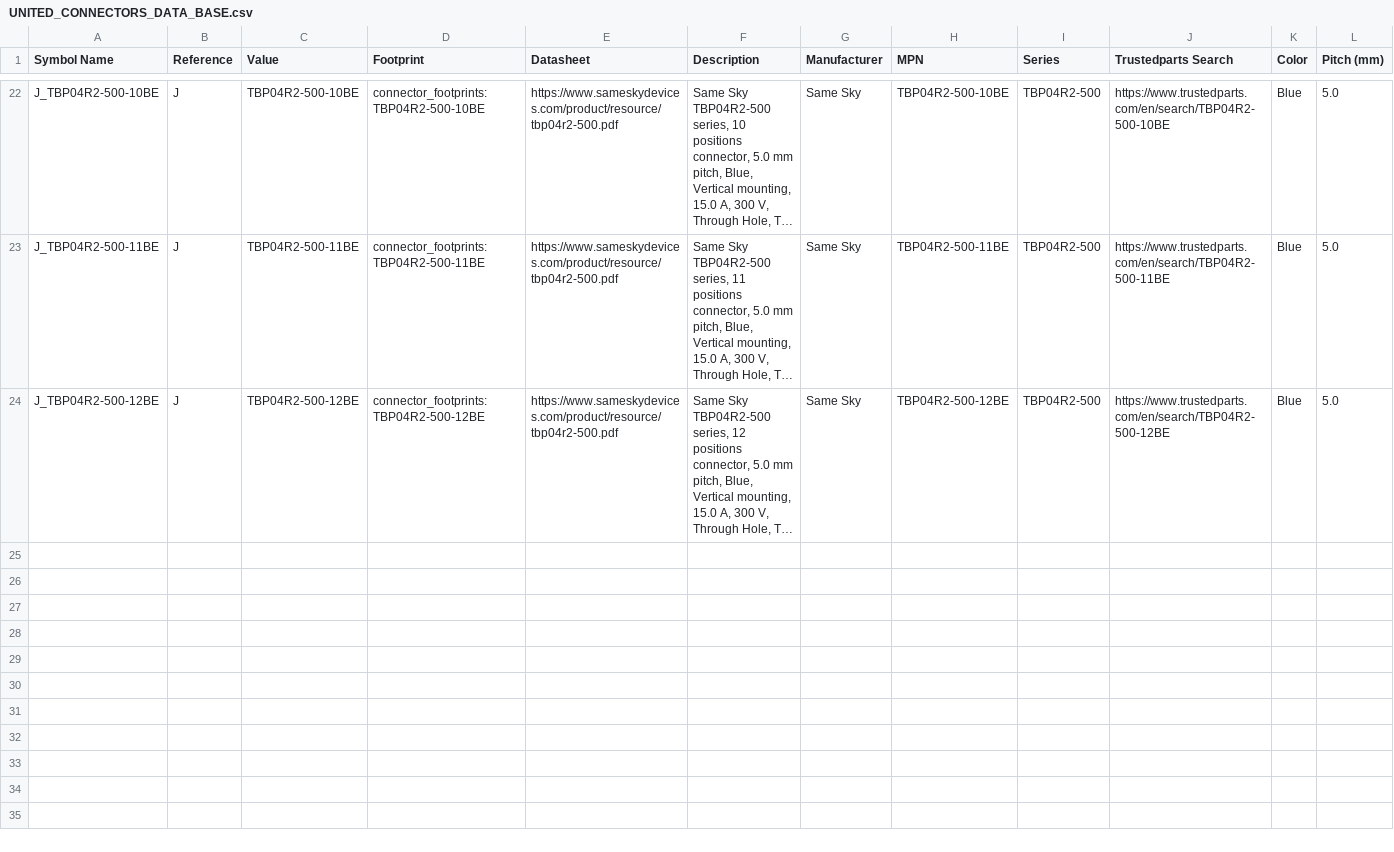
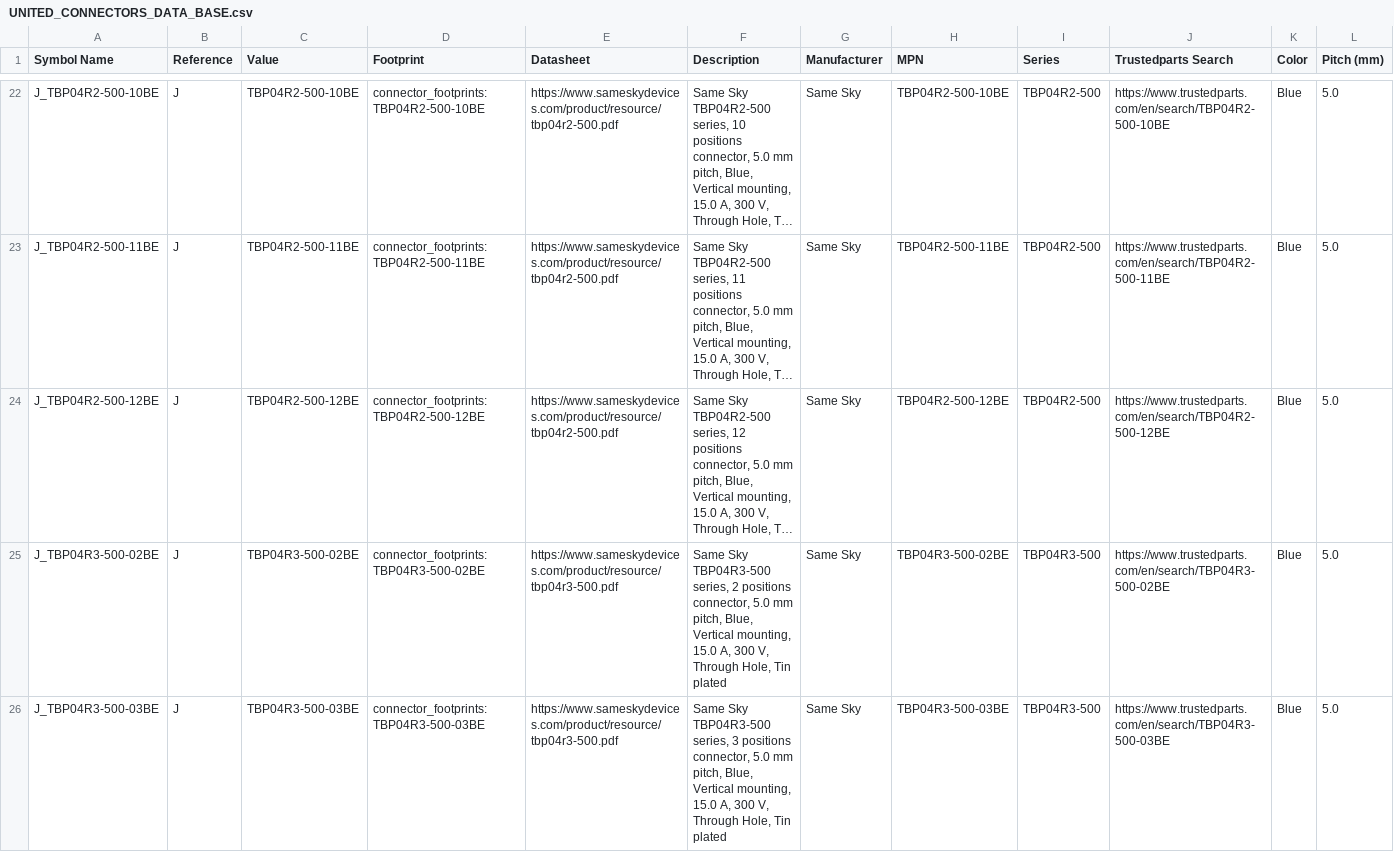
Before and after one commit to ionutms/KiCAD_Symbol_Generator, a CSV file: data/UNITED_CONNECTORS_DATA_BASE.csv, drawn as a sheet; only a part is shown, gaps mark what is left out; long unchanged cells end in …; rows hold the shown columns only; the diff names each change by its address in the sheet, - before the commit and + after, or states it on an @@ line.

```diff
--- a/data/UNITED_CONNECTORS_DATA_BASE.csv
+++ b/data/UNITED_CONNECTORS_DATA_BASE.csv
+row 25: J_TBP04R3-500-02BE | J | TBP04R3-500-02BE | connector_footprints:TBP04R3-500-02BE | https://www.sameskydevices.com/product/resource/tbp04r3-500.pdf | Same Sky TBP04R3-500 series, 2 positions connector, 5.0 mm pitch, Blue, Vertical mounting, 15.0 A, 300 V, Through Hole, Tin plated | Same Sky | TBP04R3-500-02BE | TBP04R3-500 | https://www.trustedparts.com/en/search/TBP04R3-500-02BE | Blue | 5.0
+row 26: J_TBP04R3-500-03BE | J | TBP04R3-500-03BE | connector_footprints:TBP04R3-500-03BE | https://www.sameskydevices.com/product/resource/tbp04r3-500.pdf | Same Sky TBP04R3-500 series, 3 positions connector, 5.0 mm pitch, Blue, Vertical mounting, 15.0 A, 300 V, Through Hole, Tin plated | Same Sky | TBP04R3-500-03BE | TBP04R3-500 | https://www.trustedparts.com/en/search/TBP04R3-500-03BE | Blue | 5.0
```
Also changed, not shown: 31 other files.
